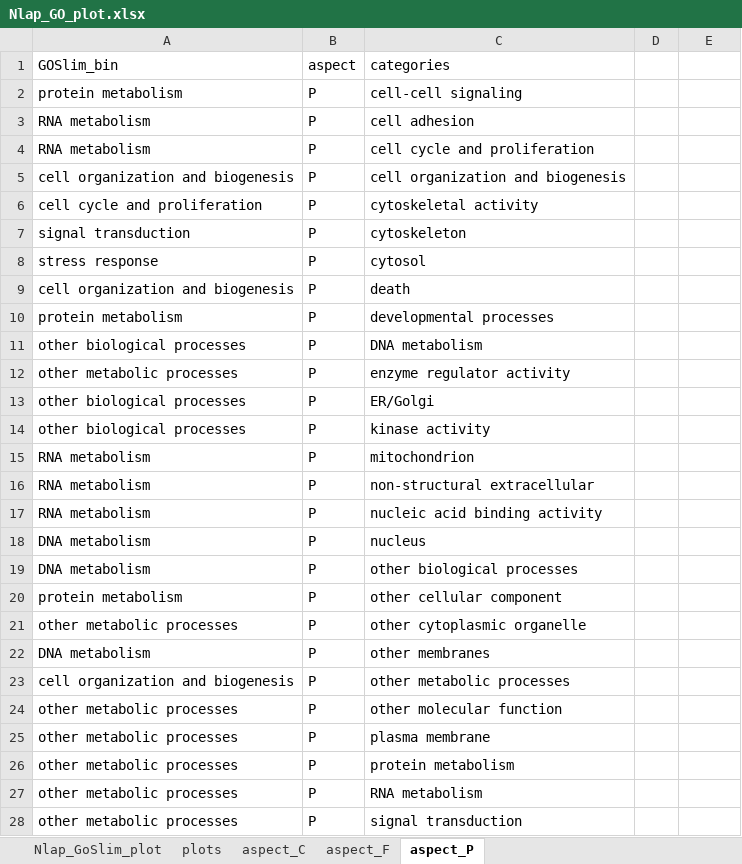
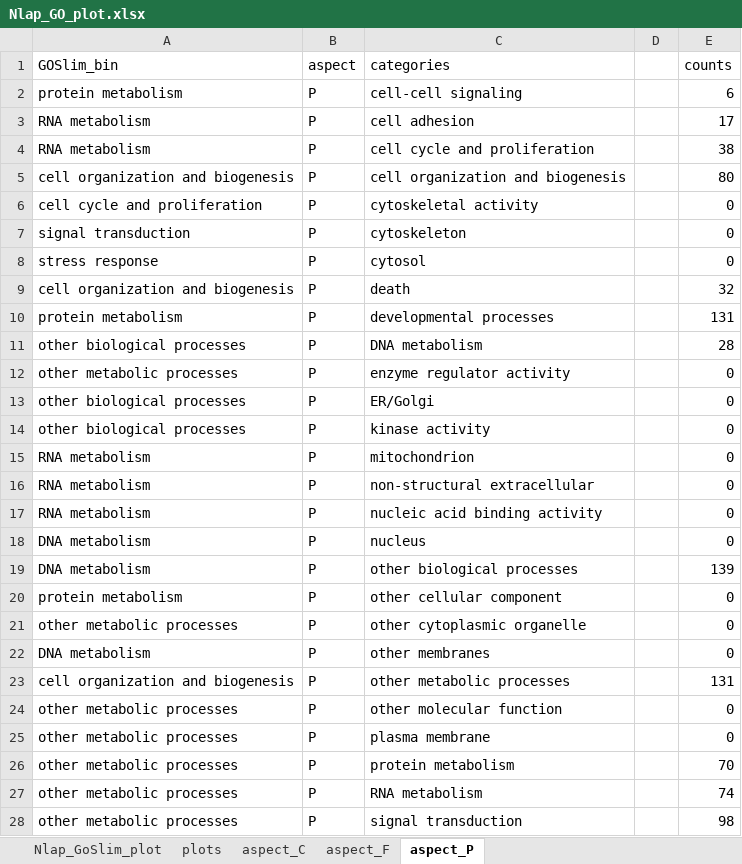
Before and after one commit to willking2/fish546_W15, an Excel workbook: nlap-ano/analyses/Nlap_GO_plot.xlsx, sheet aspect_P, drawn as a sheet; only a part is shown; values as stored, in another font and other column widths than the file's, no borders; charts and pictures not drawn; the diff covers the shown part only; the diff names each change by its address in the sheet, - before the commit and + after, or states it on an @@ line.

```diff
--- a/nlap-ano/analyses/Nlap_GO_plot.xlsx (sheet aspect_P)
+++ b/nlap-ano/analyses/Nlap_GO_plot.xlsx (sheet aspect_P)
-E1: (empty)
+E1: counts
-E2 (counts): (empty)
+E2 (counts): 6
-E3 (counts): (empty)
+E3 (counts): 17
-E4 (counts): (empty)
+E4 (counts): 38
-E5 (counts): (empty)
+E5 (counts): 80
-E6:E8 (counts): (empty)
+E6:E8 (counts): 0
-E9 (counts): (empty)
+E9 (counts): 32
-E10 (counts): (empty)
+E10 (counts): 131
-E11 (counts): (empty)
+E11 (counts): 28
-E12:E18 (counts): (empty)
+E12:E18 (counts): 0
-E19 (counts): (empty)
+E19 (counts): 139
-E20:E22 (counts): (empty)
+E20:E22 (counts): 0
-E23 (counts): (empty)
+E23 (counts): 131
-E24:E25 (counts): (empty)
+E24:E25 (counts): 0
-E26 (counts): (empty)
+E26 (counts): 70
-E27 (counts): (empty)
+E27 (counts): 74
-E28 (counts): (empty)
+E28 (counts): 98
```
Also changed, not shown: 9 edited cells elsewhere in this sheet, sheet aspect_F, sheet aspect_C, sheet plots, charts or pictures, 8 other files.
